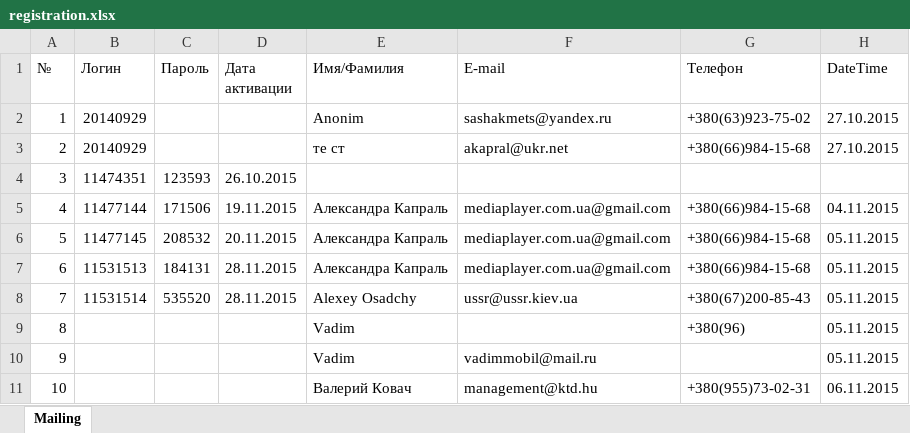
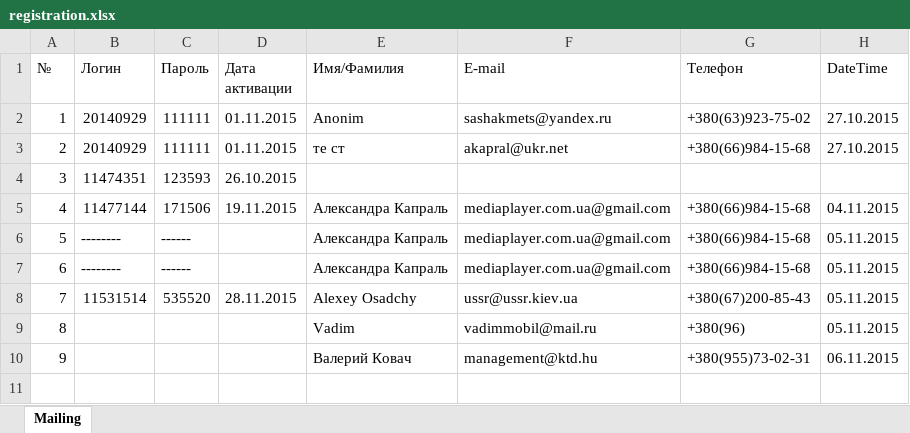
Before and after one commit to Home-PHP/kartina-tv, an Excel workbook: raport/registration.xlsx, sheet Mailing, drawn as a sheet; values as stored, in another font and other column widths than the file's, no borders; removed rows and columns are numbered as before the commit, all else as after; the diff names each change by its address in the sheet, - before the commit and + after, or states it on an @@ line.

```diff
--- a/raport/registration.xlsx (sheet Mailing)
+++ b/raport/registration.xlsx (sheet Mailing)
-C2:C3 (Пароль): (empty)
+C2:C3 (Пароль): 111111
-D2:D3 (Дата активации): (empty)
+D2:D3 (Дата активации): 01.11.2015
-B6 (Логин): 11477145
+B6 (Логин): --------
-C6 (Пароль): 208532
+C6 (Пароль): ------
-D6 (Дата активации): 20.11.2015
+D6 (Дата активации): (empty)
-B7 (Логин): 11531513
+B7 (Логин): --------
-C7 (Пароль): 184131
+C7 (Пароль): ------
-D7 (Дата активации): 28.11.2015
+D7 (Дата активации): (empty)
-F9 (E-mail): (empty)
+F9 (E-mail): vadimmobil@mail.ru
-row 10: 9 |  |  |  | Vadim | vadimmobil@mail.ru |  | 05.11.2015
@@ column A (№) renumbered from row 10 down @@
```
Also changed, not shown: 28 other files.
